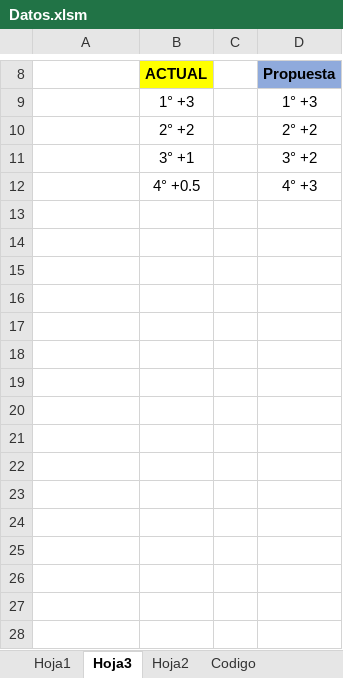
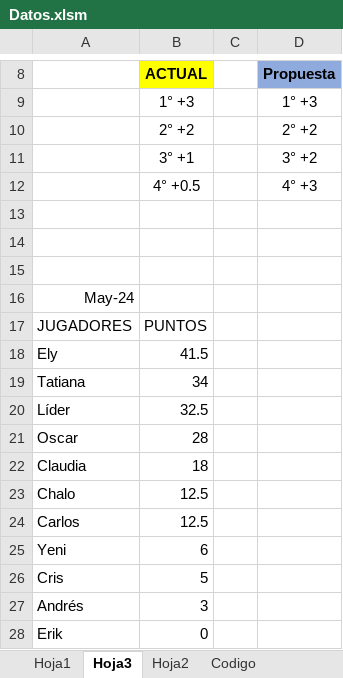
Before and after one commit to diacono81/WebLUdo, an Excel workbook: Datos.xlsm, sheet Hoja3, drawn as a sheet; only a part is shown, gaps mark what is left out; values as stored, in another font and other column widths than the file's, no borders; the diff names each change by its address in the sheet, - before the commit and + after, or states it on an @@ line.

```diff
--- a/Datos.xlsm (sheet Hoja3)
+++ b/Datos.xlsm (sheet Hoja3)
+row 13: (empty)
+row 14: (empty)
+row 15: (empty)
+row 16: May-24
+row 17: JUGADORES | PUNTOS
+row 18: Ely | 41.5
+row 19: Tatiana | 34
+row 20: Líder | 32.5
+row 21: Oscar | 28
+row 22: Claudia | 18
+row 23: Chalo | 12.5
+row 24: Carlos | 12.5
+row 25: Yeni | 6
+row 26: Cris | 5
+row 27: Andrés | 3
+row 28: Erik | 0
```
Also changed, not shown: sheet Hoja1, sheet Codigo, charts or pictures, 5 other files.
